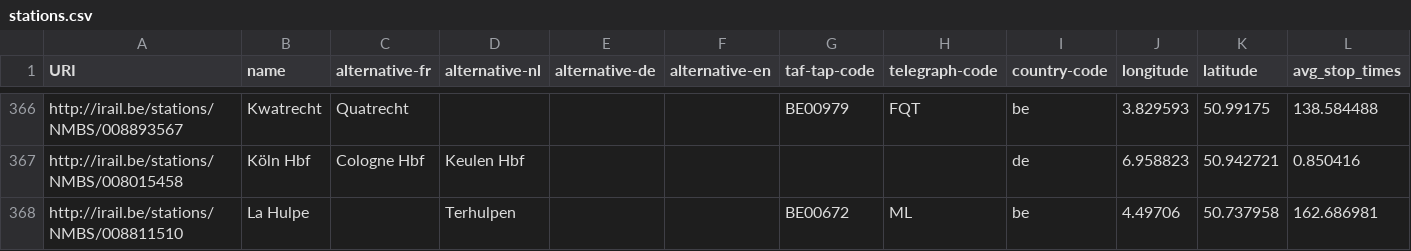
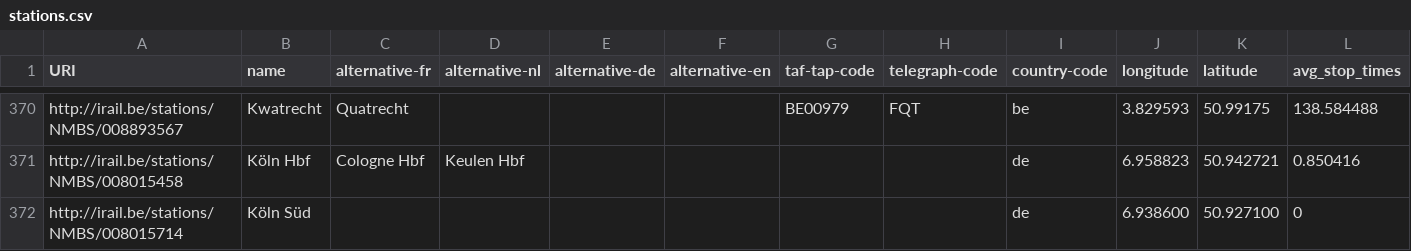
Before and after one commit to iRail/stations, a CSV file: stations.csv, drawn as a sheet; only a part is shown, gaps mark what is left out; the shorter side is filled out with more unchanged rows; rows hold the shown columns only; the diff covers the shown part only; the diff names each change by its address in the sheet, - before the commit and + after, or states it on an @@ line.

```diff
--- a/stations.csv
+++ b/stations.csv
+row 372: http://irail.be/stations/NMBS/008015714 | Köln Süd |  |  |  |  |  |  | de | 6.938600 | 50.927100 | 0
```
Also changed, not shown: 13 added rows elsewhere in this file.
